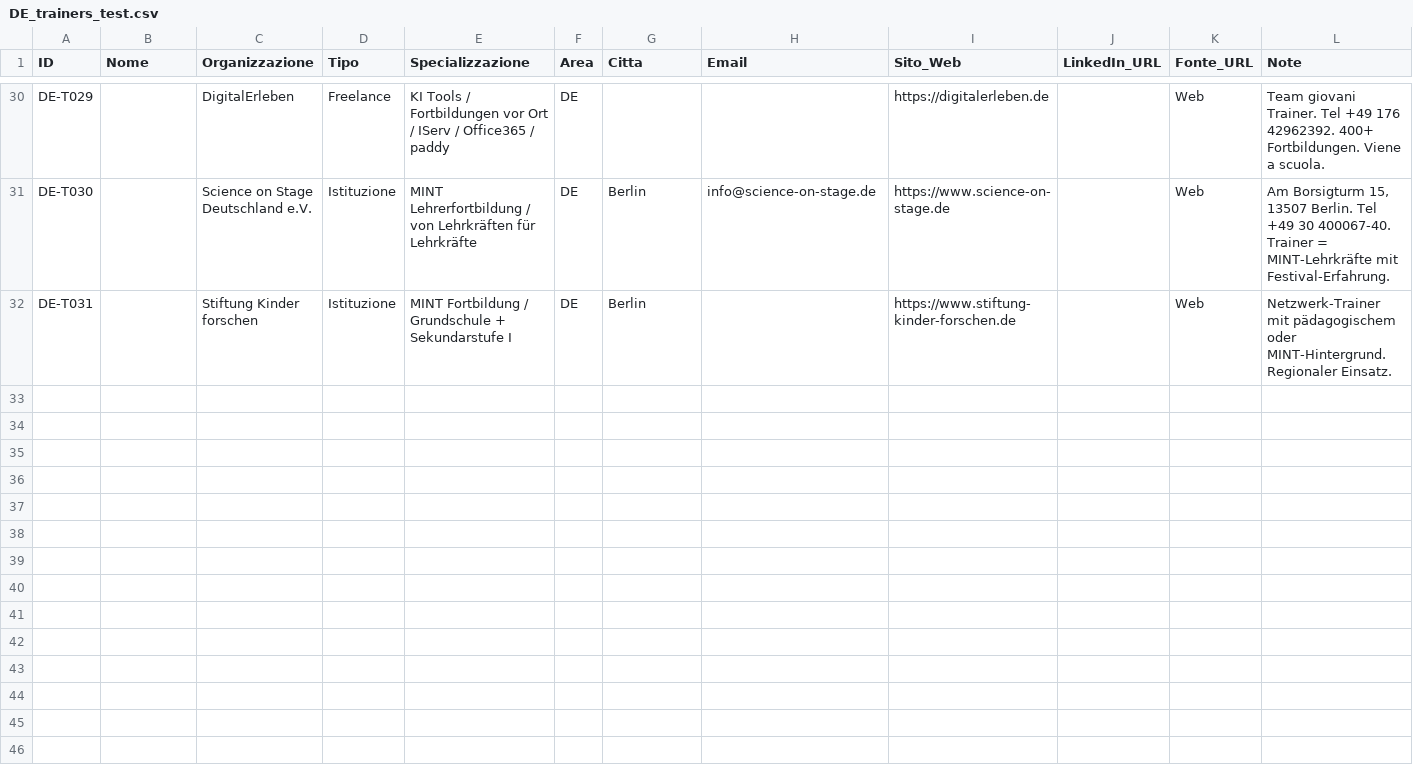
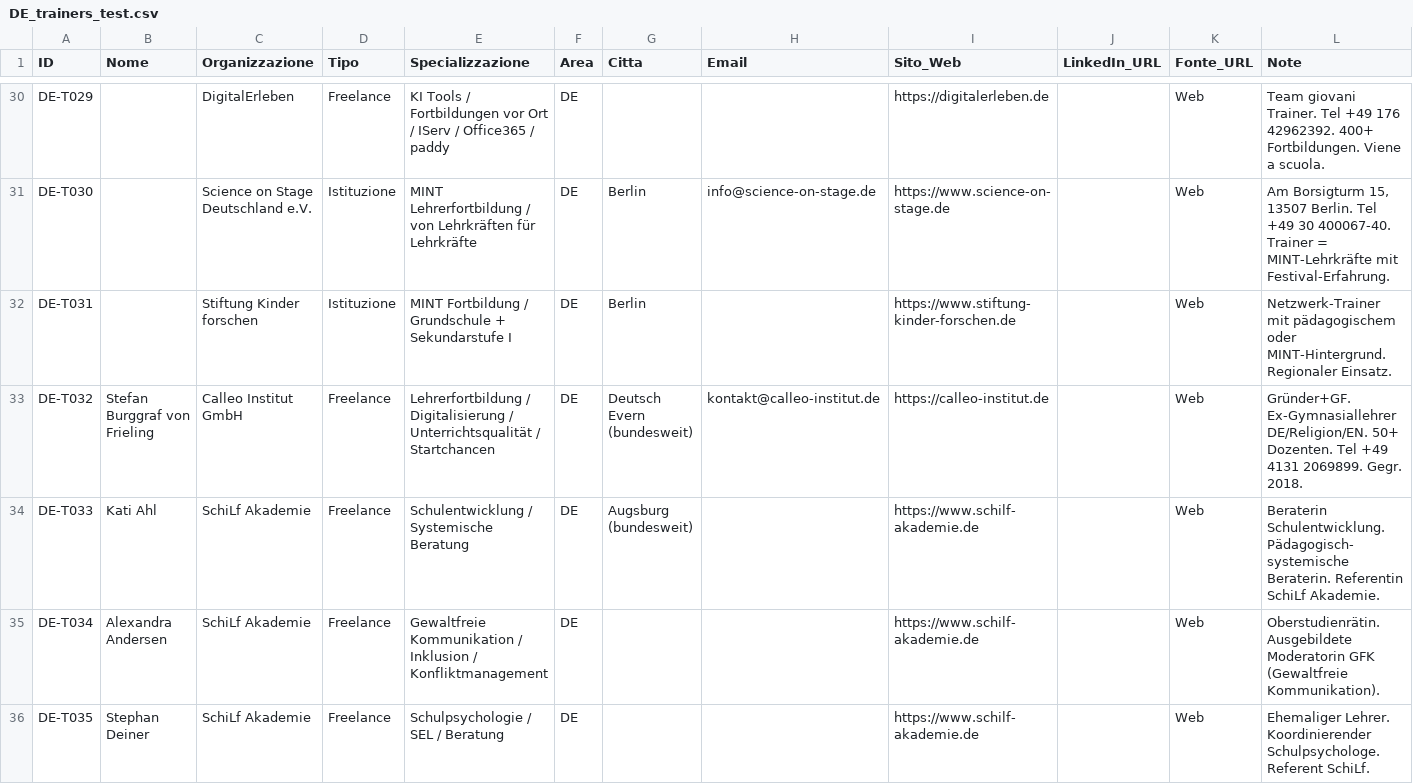
Before and after one commit to adiuva130/erasmus-didactica-2026, a CSV file: data/trainers/DE_trainers_test.csv, drawn as a sheet; only a part is shown, gaps mark what is left out; the diff covers the shown part only; the diff names each change by its address in the sheet, - before the commit and + after, or states it on an @@ line.

Commit message:
TASK 3+4: 39 formatori DE totali — 22 freelance + 10 istituzioni + 7 concorrenti

```diff
--- a/data/trainers/DE_trainers_test.csv
+++ b/data/trainers/DE_trainers_test.csv
+row 33: DE-T032 | Stefan Burggraf von Frieling | Calleo Institut GmbH | Freelance | Lehrerfortbildung / Digitalisierung / Unterrichtsqualität / Startchancen | DE | Deutsch Evern (bundesweit) | kontakt@calleo-institut.de | https://calleo-institut.de |  | Web | Gründer+GF. Ex-Gymnasiallehrer DE/Religion/EN. 50+ Dozenten. Tel +49 4131 2069899. Gegr. 2018.
+row 34: DE-T033 | Kati Ahl | SchiLf Akademie | Freelance | Schulentwicklung / Systemische Beratung | DE | Augsburg (bundesweit) |  | https://www.schilf-akademie.de |  | Web | Beraterin Schulentwicklung. Pädagogisch-systemische Beraterin. Referentin SchiLf Akademie.
+row 35: DE-T034 | Alexandra Andersen | SchiLf Akademie | Freelance | Gewaltfreie Kommunikation / Inklusion / Konfliktmanagement | DE |  |  | https://www.schilf-akademie.de |  | Web | Oberstudienrätin. Ausgebildete Moderatorin GFK (Gewaltfreie Kommunikation).
+row 36: DE-T035 | Stephan Deiner | SchiLf Akademie | Freelance | Schulpsychologie / SEL / Beratung | DE |  |  | https://www.schilf-akademie.de |  | Web | Ehemaliger Lehrer. Koordinierender Schulpsychologe. Referent SchiLf.
```
Also changed, not shown: 4 added rows elsewhere in this file.
